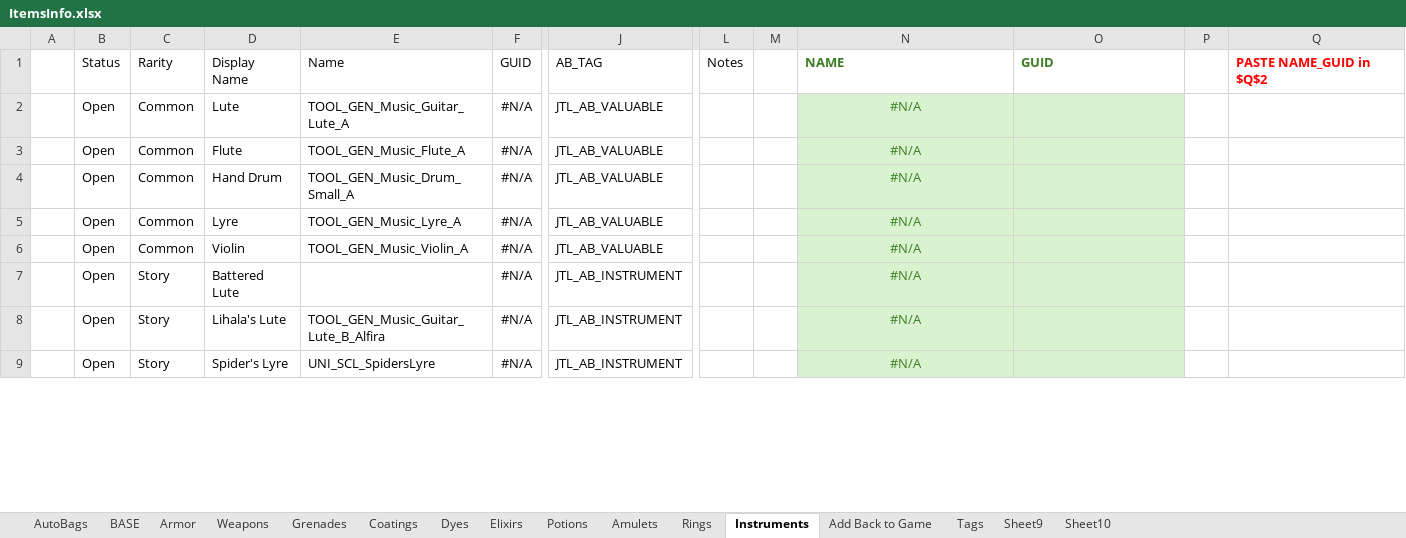
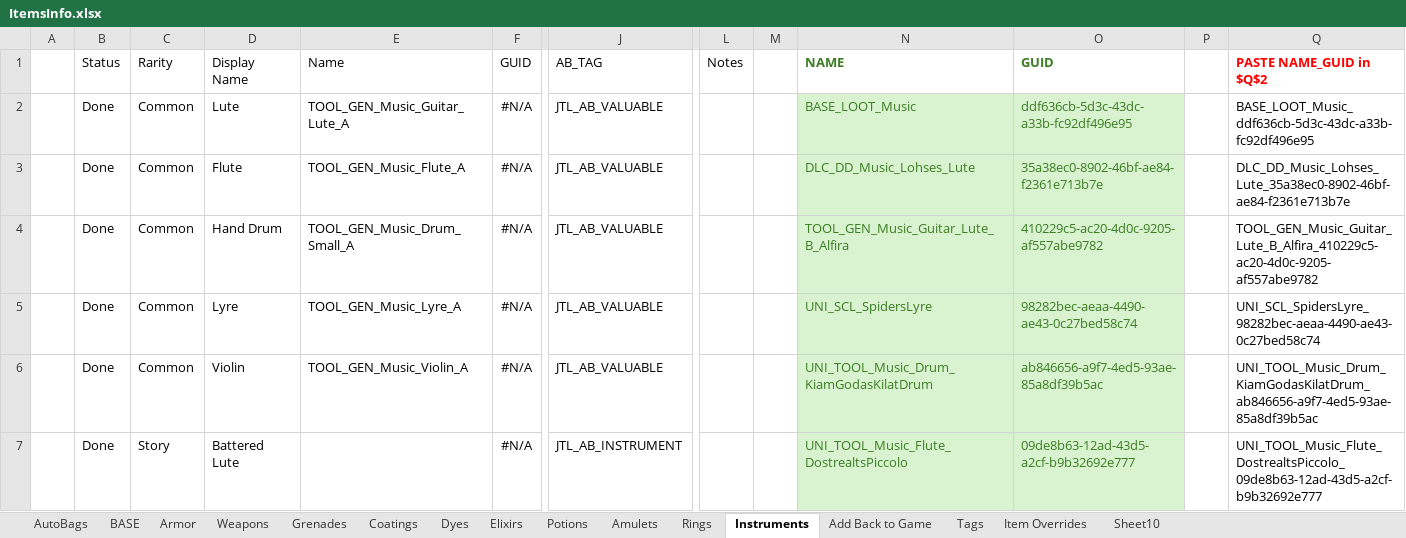
Before and after one commit to jamesthelass/BG3-Mod-Info, an Excel workbook: ItemsInfo.xlsx, sheet Instruments, drawn as a sheet; only a part is shown, gaps mark what is left out; values as stored, in another font and other column widths than the file's, no borders; conditional formats and table styles not drawn; removed rows and columns are numbered as before the commit, all else as after; rows hold the shown columns only; the diff covers the shown part only; the diff names each change by its address in the sheet, - before the commit and + after, or states it on an @@ line.

Commit message:
Update ItemsInfo.xlsx
Added tab for Overridden items

```diff
--- a/ItemsInfo.xlsx (sheet Instruments)
+++ b/ItemsInfo.xlsx (sheet Instruments)
-sheet tab: Sheet9
+sheet tab: Item Overrides
-B2:B7 (Status): Open
+B2:B7 (Status): Done
-N2 (NAME): #N/A
+N2 (NAME): BASE_LOOT_Music
-N2:N7 alignment: center
+N2:N7 alignment: left
-O2 (GUID): (empty)
+O2 (GUID): ddf636cb-5d3c-43dc-a33b-fc92df496e95
-Q2 (PASTE NAME_GUID in $Q$2): (empty)
+Q2 (PASTE NAME_GUID in $Q$2): BASE_LOOT_Music_ddf636cb-5d3c-43dc-a33b-fc92df496e95
-N3 (NAME): #N/A
+N3 (NAME): DLC_DD_Music_Lohses_Lute
-O3 (GUID): (empty)
+O3 (GUID): 35a38ec0-8902-46bf-ae84-f2361e713b7e
-Q3 (PASTE NAME_GUID in $Q$2): (empty)
+Q3 (PASTE NAME_GUID in $Q$2): DLC_DD_Music_Lohses_Lute_35a38ec0-8902-46bf-ae84-f2361e713b7e
-N4 (NAME): #N/A
+N4 (NAME): TOOL_GEN_Music_Guitar_Lute_B_Alfira
-O4 (GUID): (empty)
+O4 (GUID): 410229c5-ac20-4d0c-9205-af557abe9782
-Q4 (PASTE NAME_GUID in $Q$2): (empty)
+Q4 (PASTE NAME_GUID in $Q$2): TOOL_GEN_Music_Guitar_Lute_B_Alfira_410229c5-ac20-4d0c-9205-af557abe9782
-N5 (NAME): #N/A
+N5 (NAME): UNI_SCL_SpidersLyre
-O5 (GUID): (empty)
+O5 (GUID): 98282bec-aeaa-4490-ae43-0c27bed58c74
-Q5 (PASTE NAME_GUID in $Q$2): (empty)
+Q5 (PASTE NAME_GUID in $Q$2): UNI_SCL_SpidersLyre_98282bec-aeaa-4490-ae43-0c27bed58c74
-N6 (NAME): #N/A
+N6 (NAME): UNI_TOOL_Music_Drum_KiamGodasKilatDrum
-O6 (GUID): (empty)
+O6 (GUID): ab846656-a9f7-4ed5-93ae-85a8df39b5ac
-Q6 (PASTE NAME_GUID in $Q$2): (empty)
+Q6 (PASTE NAME_GUID in $Q$2): UNI_TOOL_Music_Drum_KiamGodasKilatDrum_ab846656-a9f7-4ed5-93ae-85a8df39b5ac
-N7 (NAME): #N/A
+N7 (NAME): UNI_TOOL_Music_Flute_DostrealtsPiccolo
-O7 (GUID): (empty)
+O7 (GUID): 09de8b63-12ad-43d5-a2cf-b9b32692e777
-Q7 (PASTE NAME_GUID in $Q$2): (empty)
+Q7 (PASTE NAME_GUID in $Q$2): UNI_TOOL_Music_Flute_DostrealtsPiccolo_09de8b63-12ad-43d5-a2cf-b9b32692e777
-row 8:  | Open | Story | Lihala's Lute | TOOL_GEN_Music_Guitar_Lute_B_Alfira | #N/A | JTL_AB_INSTRUMENT |  |  | #N/A
-row 9:  | Open | Story | Spider's Lyre | UNI_SCL_SpidersLyre | #N/A | JTL_AB_INSTRUMENT |  |  | #N/A
```
Also changed, not shown: 4 added rows, 1 removed row, 13 edited cells and cell formats elsewhere in this sheet, sheet Item Overrides, sheet AutoBags, sheet Tags, sheet Coatings, sheet Potions, formulas that keep their value.
